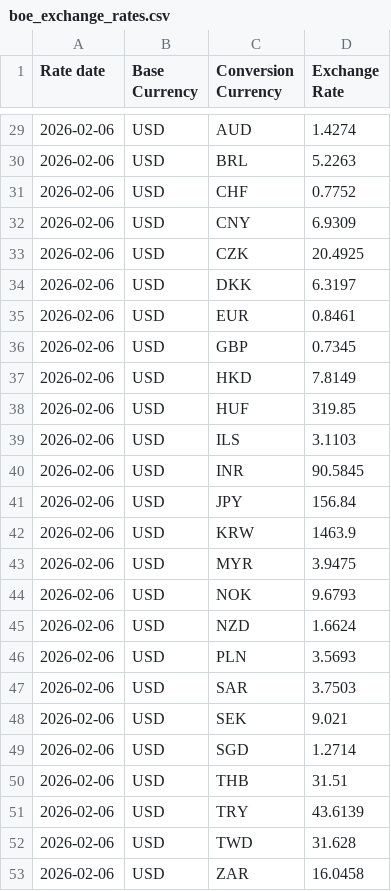
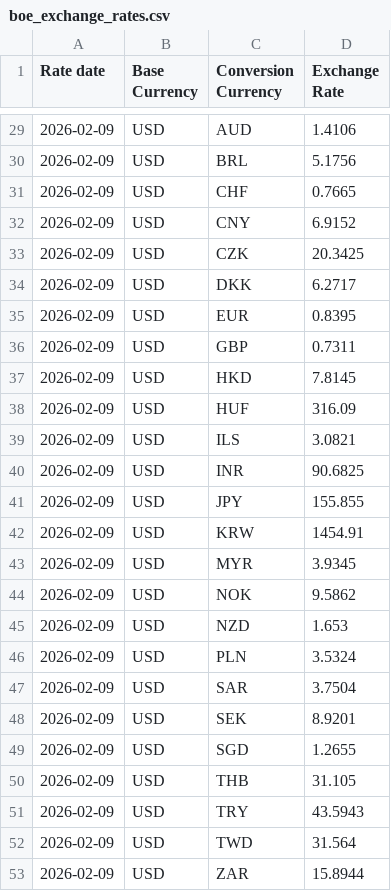
Before and after one commit to ardintel-data/SHARE_boe_daily_fx_rates, a CSV file: boe_exchange_rates.csv, drawn as a sheet; only a part is shown, gaps mark what is left out; the diff covers the shown part only.

```diff
--- a/boe_exchange_rates.csv
+++ b/boe_exchange_rates.csv
@@ -29,25 +29,25 @@ Rate date,Base Currency,Conversion Currency,Exchange Rate
-2026-02-06,USD,AUD,1.4274
-2026-02-06,USD,BRL,5.2263
-2026-02-06,USD,CHF,0.7752
-2026-02-06,USD,CNY,6.9309
-2026-02-06,USD,CZK,20.4925
-2026-02-06,USD,DKK,6.3197
-2026-02-06,USD,EUR,0.8461
-2026-02-06,USD,GBP,0.7345
-2026-02-06,USD,HKD,7.8149
-2026-02-06,USD,HUF,319.85
-2026-02-06,USD,ILS,3.1103
-2026-02-06,USD,INR,90.5845
-2026-02-06,USD,JPY,156.84
-2026-02-06,USD,KRW,1463.9
-2026-02-06,USD,MYR,3.9475
-2026-02-06,USD,NOK,9.6793
-2026-02-06,USD,NZD,1.6624
-2026-02-06,USD,PLN,3.5693
-2026-02-06,USD,SAR,3.7503
-2026-02-06,USD,SEK,9.021
-2026-02-06,USD,SGD,1.2714
-2026-02-06,USD,THB,31.51
-2026-02-06,USD,TRY,43.6139
-2026-02-06,USD,TWD,31.628
-2026-02-06,USD,ZAR,16.0458
+2026-02-09,USD,AUD,1.4106
+2026-02-09,USD,BRL,5.1756
+2026-02-09,USD,CHF,0.7665
+2026-02-09,USD,CNY,6.9152
+2026-02-09,USD,CZK,20.3425
+2026-02-09,USD,DKK,6.2717
+2026-02-09,USD,EUR,0.8395
+2026-02-09,USD,GBP,0.7311
+2026-02-09,USD,HKD,7.8145
+2026-02-09,USD,HUF,316.09
+2026-02-09,USD,ILS,3.0821
+2026-02-09,USD,INR,90.6825
+2026-02-09,USD,JPY,155.855
+2026-02-09,USD,KRW,1454.91
+2026-02-09,USD,MYR,3.9345
+2026-02-09,USD,NOK,9.5862
+2026-02-09,USD,NZD,1.653
+2026-02-09,USD,PLN,3.5324
+2026-02-09,USD,SAR,3.7504
+2026-02-09,USD,SEK,8.9201
+2026-02-09,USD,SGD,1.2655
+2026-02-09,USD,THB,31.105
+2026-02-09,USD,TRY,43.5943
+2026-02-09,USD,TWD,31.564
+2026-02-09,USD,ZAR,15.8944
```
Also changed, not shown: 53 edited cells elsewhere in this file, boe_exchange_rates_full_hist.csv.
